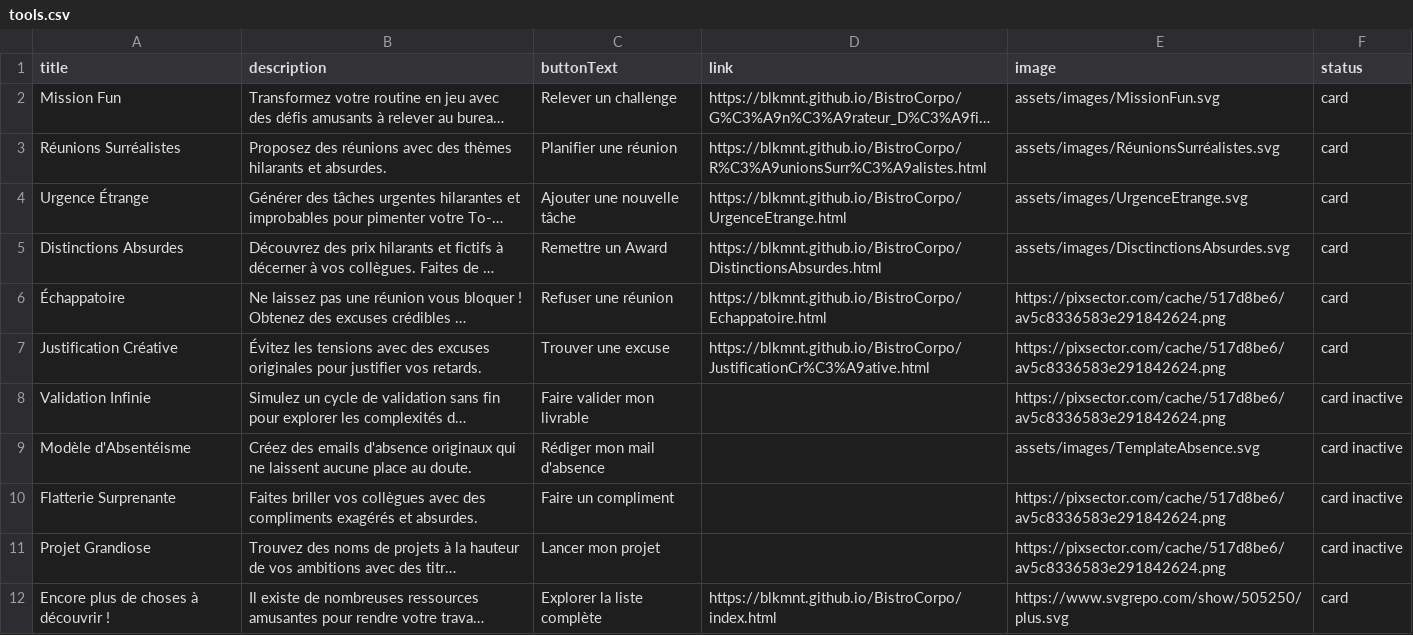
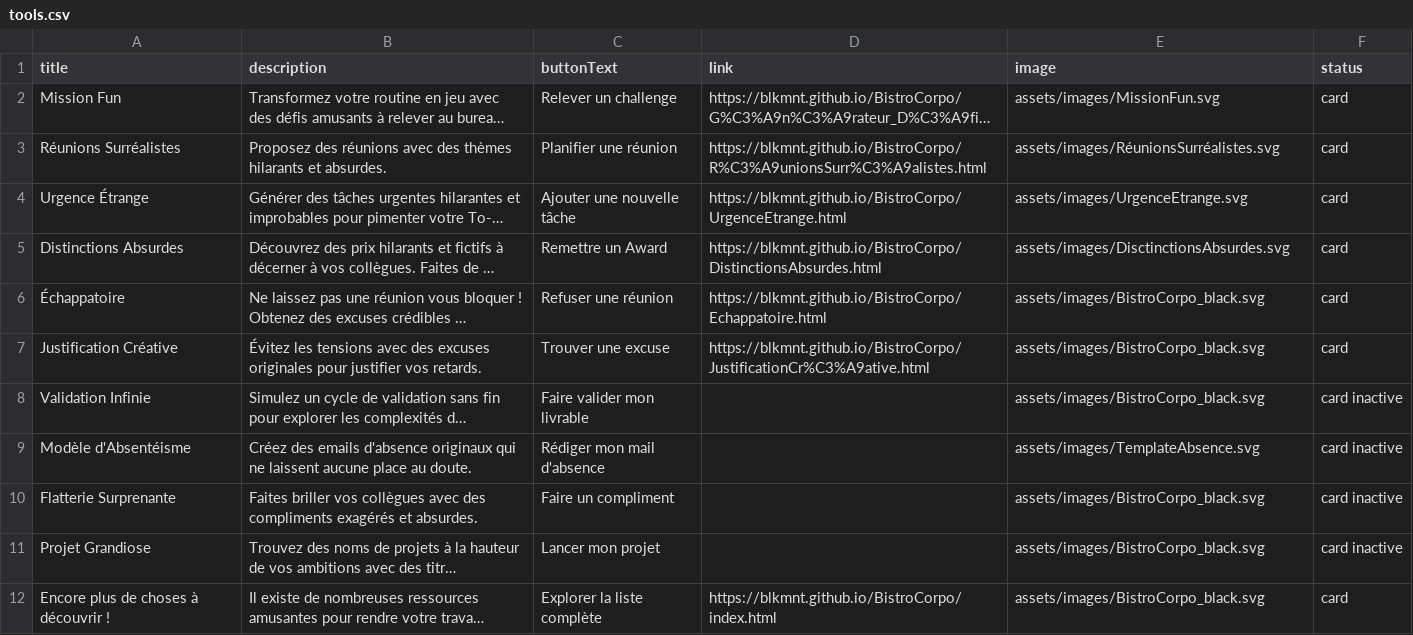
Before and after one commit to blkmnt/BistroCorpo, a CSV file: assets/csv/tools.csv, drawn as a sheet; long unchanged cells end in …; the diff names each change by its address in the sheet, - before the commit and + after, or states it on an @@ line.

Commit message:
Update tools.csv

```diff
--- a/assets/csv/tools.csv
+++ b/assets/csv/tools.csv
-E6:E8 (image): https://pixsector.com/cache/517d8be6/av5c8336583e291842624.png
+E6:E8 (image): assets/images/BistroCorpo_black.svg
-E10:E11 (image): https://pixsector.com/cache/517d8be6/av5c8336583e291842624.png
+E10:E11 (image): assets/images/BistroCorpo_black.svg
-E12 (image): https://www.svgrepo.com/show/505250/plus.svg
+E12 (image): assets/images/BistroCorpo_black.svg
```
